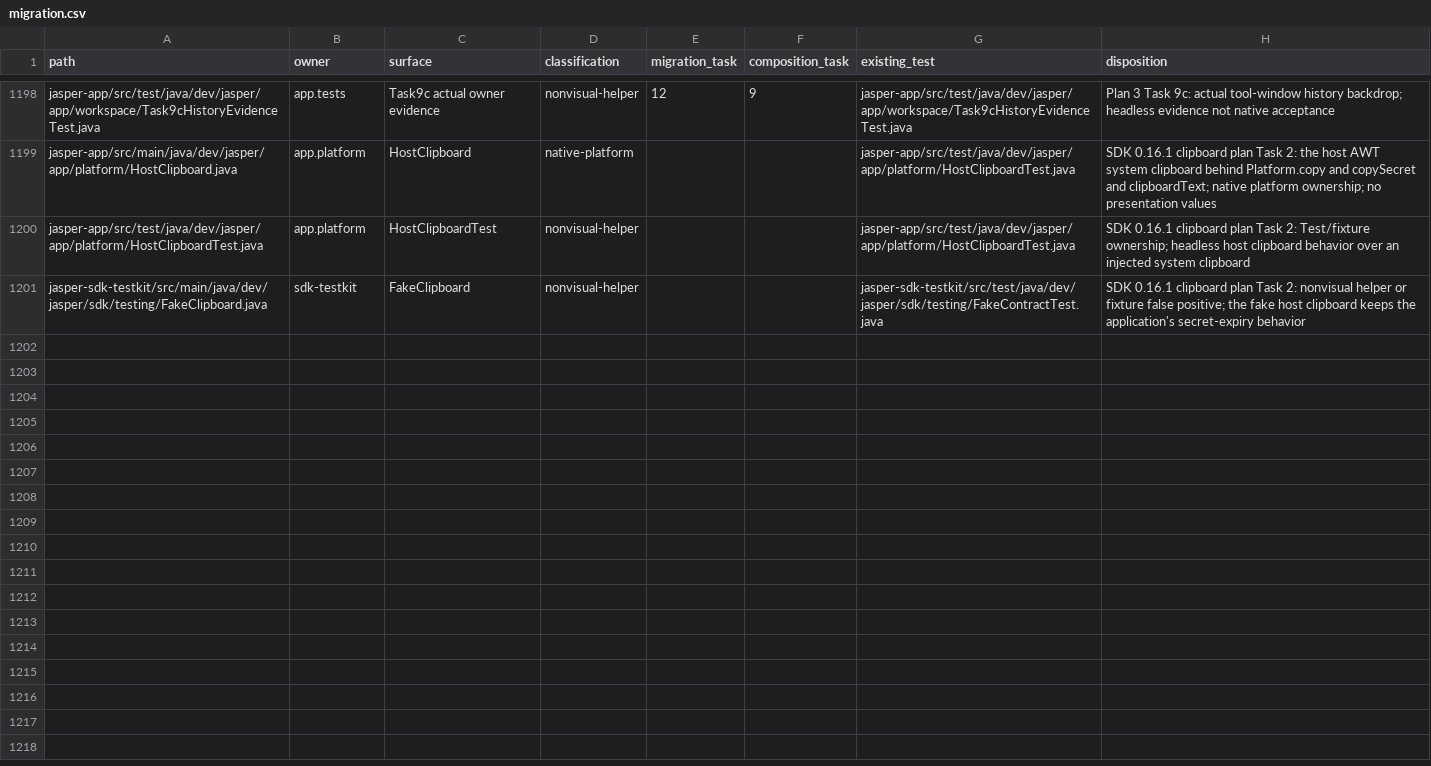
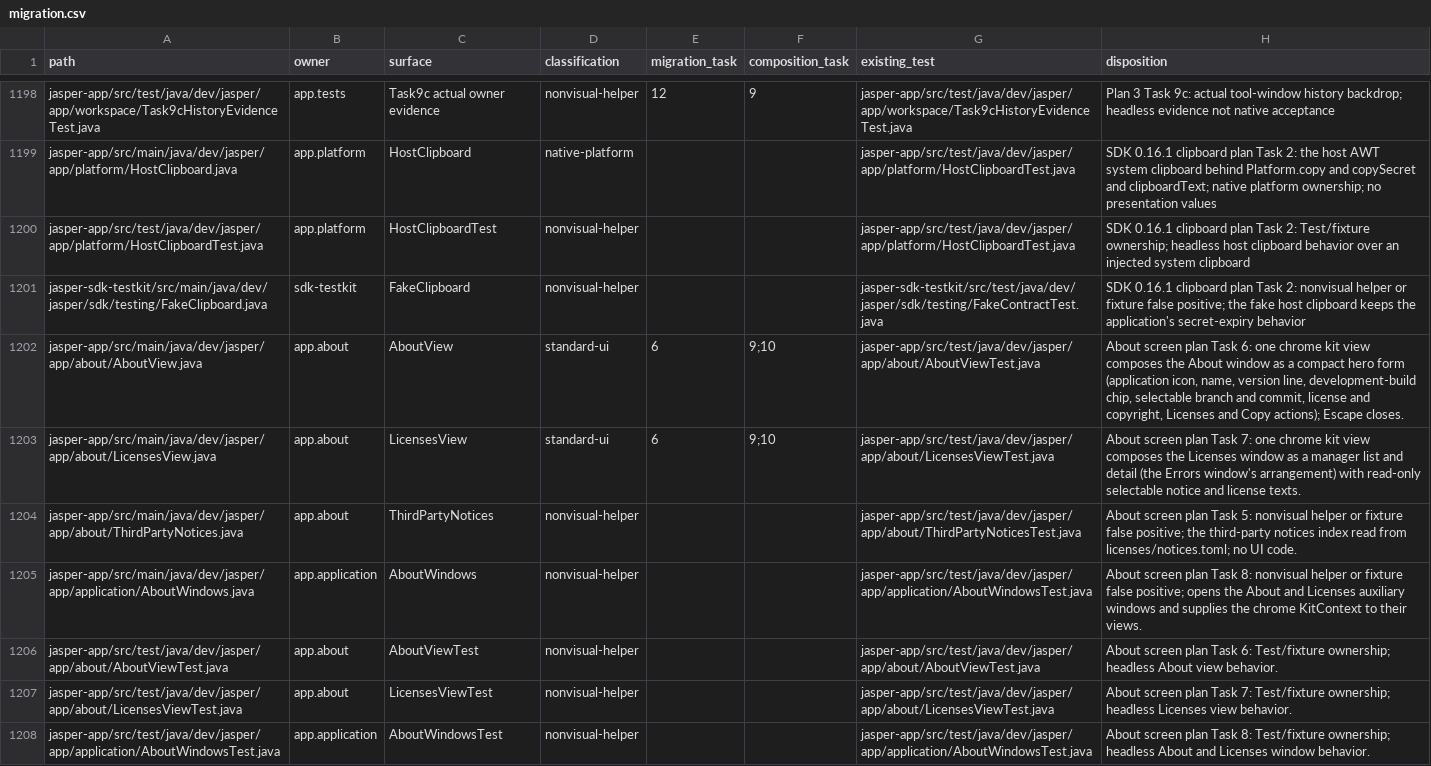
Before and after one commit to an0nn30/Jasper, a CSV file: docs/design/theme-engine/migration.csv, drawn as a sheet; only a part is shown, gaps mark what is left out.

```diff
--- a/docs/design/theme-engine/migration.csv
+++ b/docs/design/theme-engine/migration.csv
@@ -1201 +1201,8 @@ jasper-app/src/test/java/dev/jasper/app/platform/HostClipboardTest.java,app.plat
 jasper-sdk-testkit/src/main/java/dev/jasper/sdk/testing/FakeClipboard.java,sdk-testkit,FakeClipboard,nonvisual-helper,,,jasper-sdk-testkit/src/test/java/dev/jasper/sdk/testing/FakeContractTest.java,SDK 0.16.1 clipboard plan Task 2: nonvisual helper or fixture false positive; the fake host clipboard keeps the application's secret-expiry behavior
+jasper-app/src/main/java/dev/jasper/app/about/AboutView.java,app.about,AboutView,standard-ui,6,9;10,jasper-app/src/test/java/dev/jasper/app/about/AboutViewTest.java,"About screen plan Task 6: one chrome kit view composes the About window as a compact hero form (application icon, name, version line, development-build chip, selectable branch and commit, license and copyright, Licenses and Copy actions); Escape closes."
+jasper-app/src/main/java/dev/jasper/app/about/LicensesView.java,app.about,LicensesView,standard-ui,6,9;10,jasper-app/src/test/java/dev/jasper/app/about/LicensesViewTest.java,About screen plan Task 7: one chrome kit view composes the Licenses window as a manager list and detail (the Errors window's arrangement) with read-only selectable notice and license texts.
+jasper-app/src/main/java/dev/jasper/app/about/ThirdPartyNotices.java,app.about,ThirdPartyNotices,nonvisual-helper,,,jasper-app/src/test/java/dev/jasper/app/about/ThirdPartyNoticesTest.java,About screen plan Task 5: nonvisual helper or fixture false positive; the third-party notices index read from licenses/notices.toml; no UI code.
+jasper-app/src/main/java/dev/jasper/app/application/AboutWindows.java,app.application,AboutWindows,nonvisual-helper,,,jasper-app/src/test/java/dev/jasper/app/application/AboutWindowsTest.java,About screen plan Task 8: nonvisual helper or fixture false positive; opens the About and Licenses auxiliary windows and supplies the chrome KitContext to their views.
+jasper-app/src/test/java/dev/jasper/app/about/AboutViewTest.java,app.about,AboutViewTest,nonvisual-helper,,,jasper-app/src/test/java/dev/jasper/app/about/AboutViewTest.java,About screen plan Task 6: Test/fixture ownership; headless About view behavior.
+jasper-app/src/test/java/dev/jasper/app/about/LicensesViewTest.java,app.about,LicensesViewTest,nonvisual-helper,,,jasper-app/src/test/java/dev/jasper/app/about/LicensesViewTest.java,About screen plan Task 7: Test/fixture ownership; headless Licenses view behavior.
+jasper-app/src/test/java/dev/jasper/app/application/AboutWindowsTest.java,app.application,AboutWindowsTest,nonvisual-helper,,,jasper-app/src/test/java/dev/jasper/app/application/AboutWindowsTest.java,About screen plan Task 8: Test/fixture ownership; headless About and Licenses window behavior.
```
Also changed, not shown: 8 other files.
